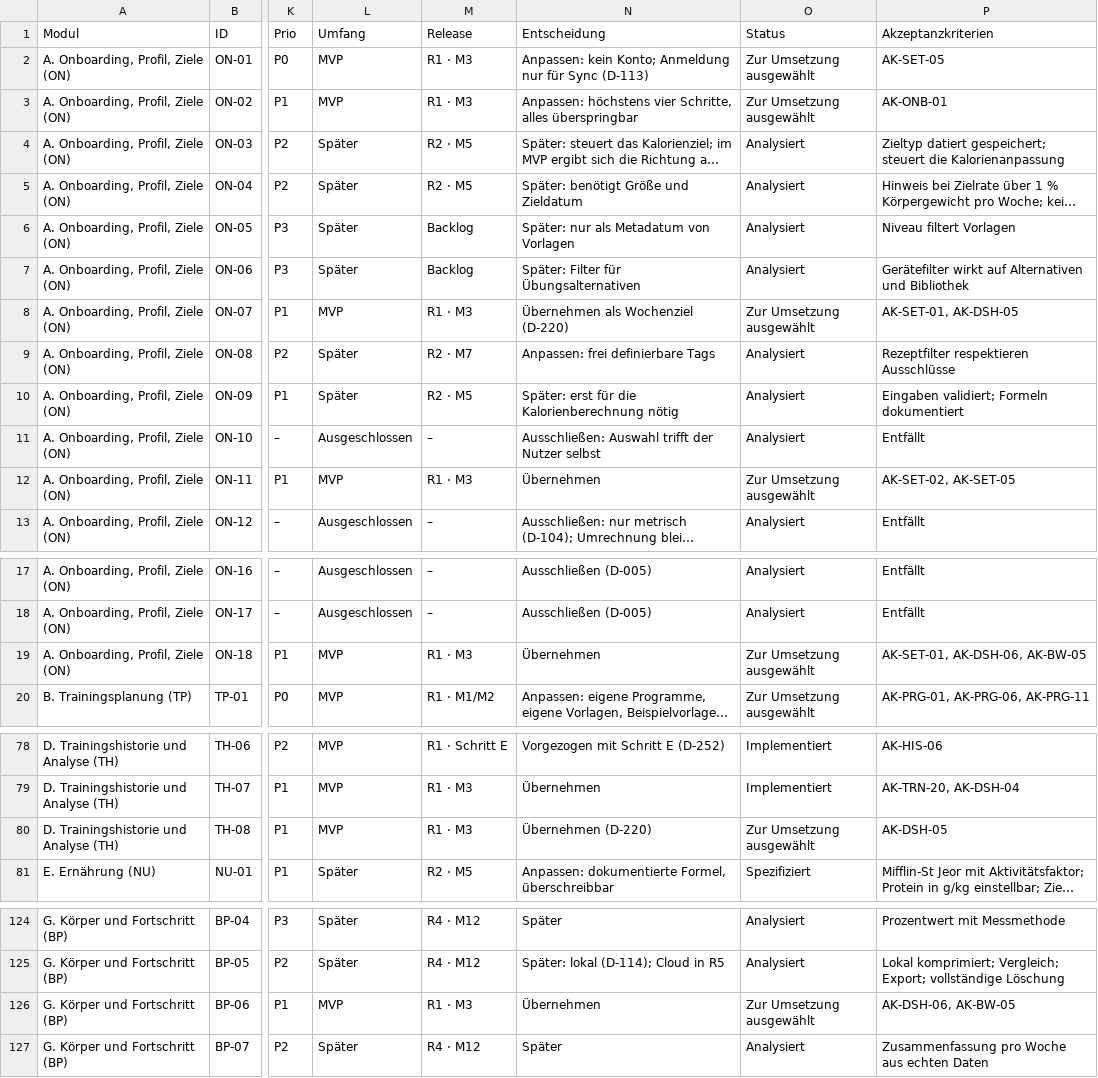
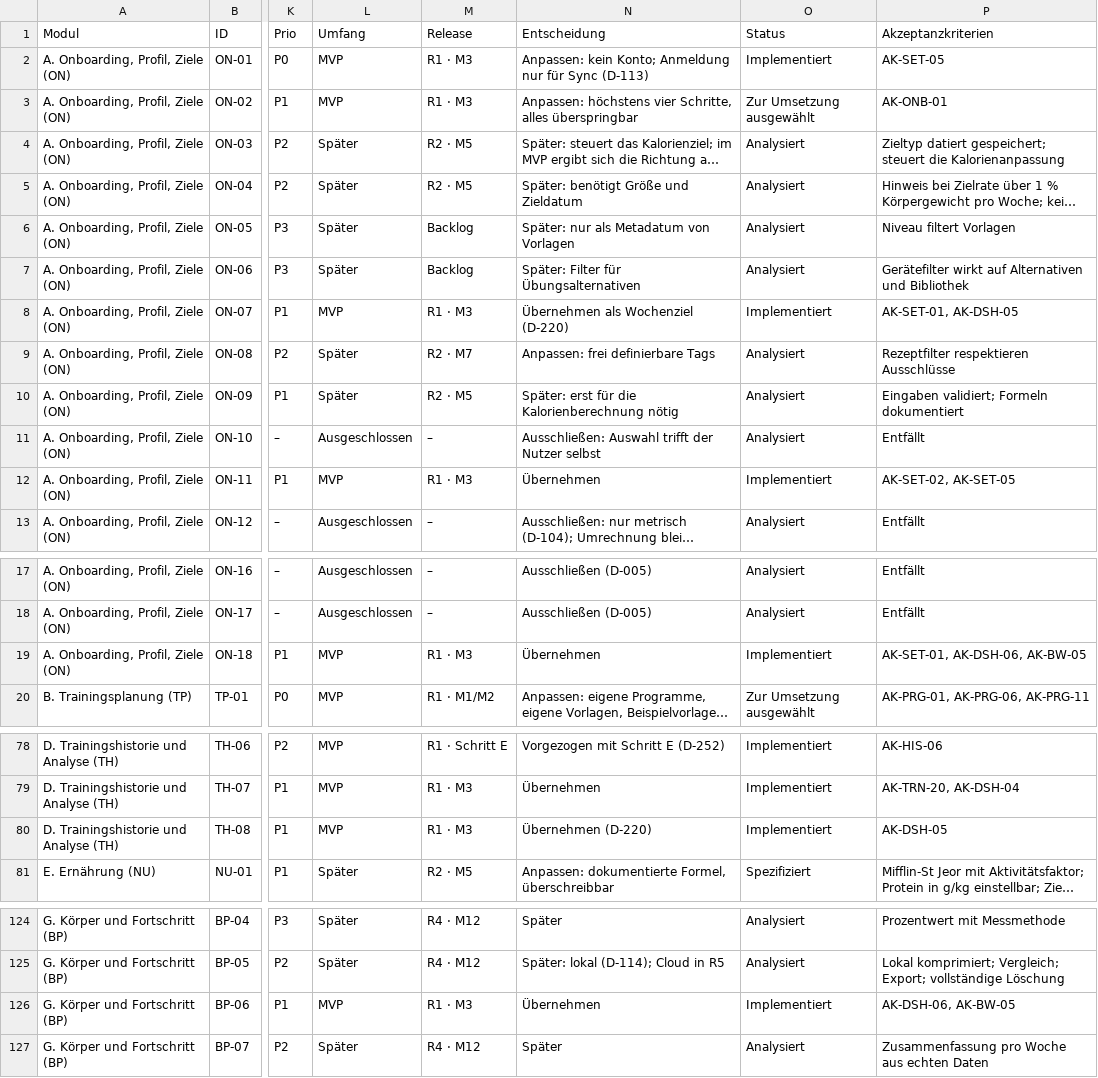
Before and after one commit to darad11/fitness-app, a CSV file: docs/feature-inventory.csv, drawn as a sheet; only a part is shown, gaps mark what is left out; long unchanged cells end in …; the diff names each change by its address in the sheet, - before the commit and + after, or states it on an @@ line.

```diff
--- a/docs/feature-inventory.csv
+++ b/docs/feature-inventory.csv
-O2 (Status): Zur Umsetzung ausgewählt
+O2 (Status): Implementiert
-O8 (Status): Zur Umsetzung ausgewählt
+O8 (Status): Implementiert
-O12 (Status): Zur Umsetzung ausgewählt
+O12 (Status): Implementiert
-O19 (Status): Zur Umsetzung ausgewählt
+O19 (Status): Implementiert
-O80 (Status): Zur Umsetzung ausgewählt
+O80 (Status): Implementiert
-O126 (Status): Zur Umsetzung ausgewählt
+O126 (Status): Implementiert
```
Also changed, not shown: 33 other files.
